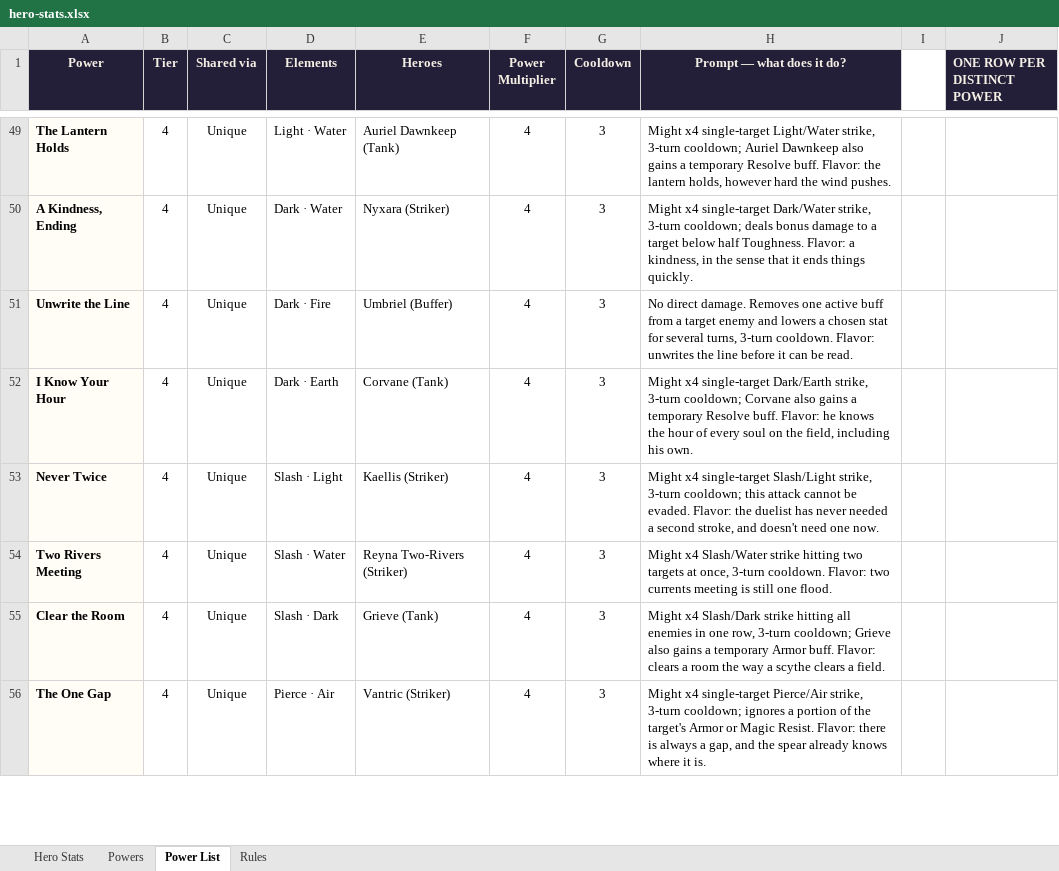
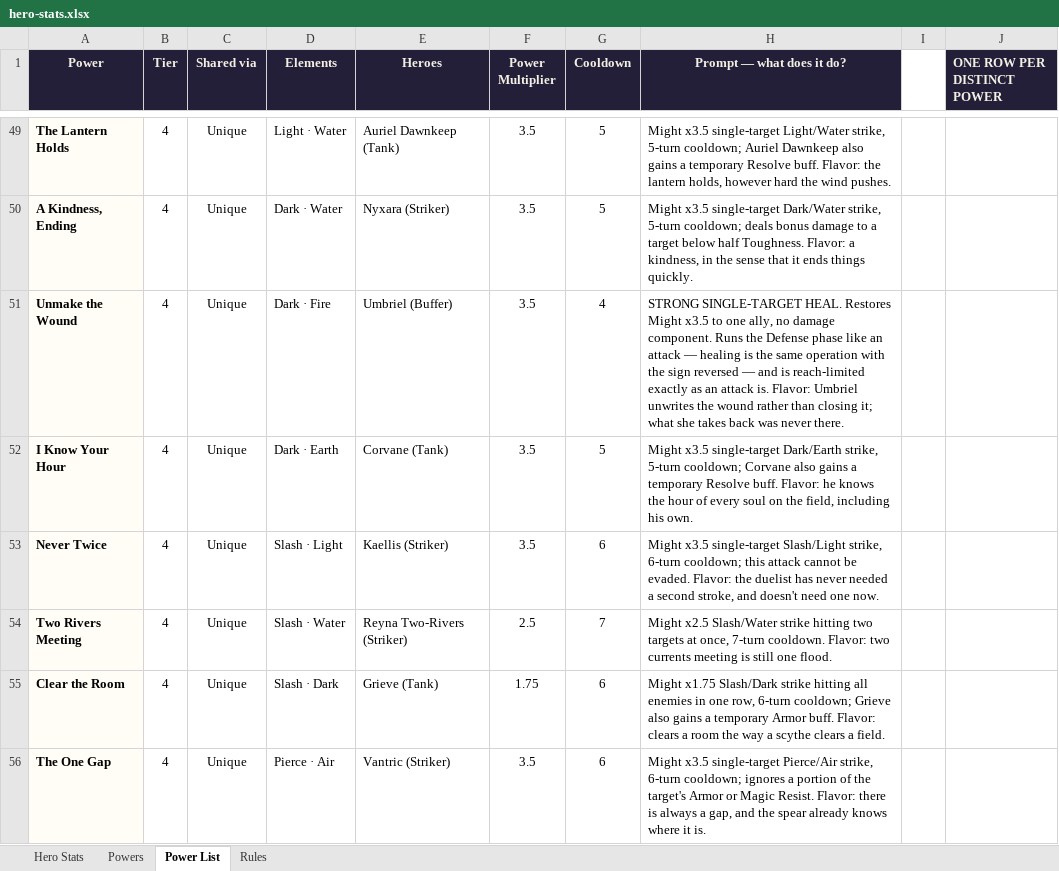
Before and after one commit to jonupchurch/LMNTLZ, an Excel workbook: resources/characters/hero-stats.xlsx, sheet Power List, drawn as a sheet; only a part is shown, gaps mark what is left out; values as stored, in another font and other column widths than the file's, no borders; the diff covers the shown part only; the diff names each change by its address in the sheet, - before the commit and + after, or states it on an @@ line.

Commit message:
Apply the power balance pass; taunt on tanks, fade on buffers
Smooths the curve to 1.0/1.5/2.0/2.5/3.5/5.0 so every tier beats the
one below - the old numbers collapsed into three flat value bands once
cooldowns were counted. Cooldowns go 0/1/2/3/5/7 by tier, and the 54
unique powers vary off the owner Speed band, which is what finally
makes 27 heroes play at different tempos. The auto-attacks now fire
4-10% of turns instead of never.

Multi-target powers resolve per target at a cut multiplier, plus a turn
of extra downtime, so breadth costs per-head power instead of tripling
total output.

The two role passives become the mechanics they were describing:
Hold the Line is a row-scoped taunt, Behind the Line is permanent fade.
Since taunt and fade cancel on the same hero, each is the other's
counter - fade an enemy tank to switch off its taunt, taunt an enemy
buffer to drag it out of hiding.

Buffer P4s become the game's only healing, one each at single-target,
row and party scale. Riposte becomes Redouble; it read as a reactive
power once reactions were real. Marisel Reckoning stacks now have one
defined source instead of three overlapping ones.

Also syncs 77 prompts whose stated numbers the curve change had
silently falsified - a prompt disagreeing with its own row is worse
than no prompt.

```diff
--- a/resources/characters/hero-stats.xlsx (sheet Power List)
+++ b/resources/characters/hero-stats.xlsx (sheet Power List)
-F49:F53 (Power Multiplier): 4
+F49:F53 (Power Multiplier): 3.5
-G49:G50 (Cooldown): 3
+G49:G50 (Cooldown): 5
-H49 (Prompt — what does it do?): Might x4 single-target Light/Water strike, 3-turn cooldown; Auriel…
+H49 (Prompt — what does it do?): Might x3.5 single-target Light/Water strike, 5-turn cooldown; Auriel…
-H50 (Prompt — what does it do?): Might x4 single-target Dark/Water strike, 3-turn cooldown; deals…
+H50 (Prompt — what does it do?): Might x3.5 single-target Dark/Water strike, 5-turn cooldown; deals…
-A51 (Power): Unwrite the Line
+A51 (Power): Unmake the Wound
-G51 (Cooldown): 3
+G51 (Cooldown): 4
-H51 (Prompt — what does it do?): No direct damage. Removes one active buff from a target enemy and lowers a chosen stat for several turns, 3-turn cooldown. Flavor: unwrites the line before it can be read.
+H51 (Prompt — what does it do?): STRONG SINGLE-TARGET HEAL. Restores Might x3.5 to one ally, no damage component. Runs the Defense phase like an attack — healing is the same operation with the sign reversed — and is reach-limited exactly as an attack is. Flavor: Umbriel unwrites the wound rather than closing it; what she takes back was never there.
-G52 (Cooldown): 3
+G52 (Cooldown): 5
-H52 (Prompt — what does it do?): Might x4 single-target Dark/Earth strike, 3-turn cooldown; Corvane…
+H52 (Prompt — what does it do?): Might x3.5 single-target Dark/Earth strike, 5-turn cooldown; Corvane…
-G53 (Cooldown): 3
+G53 (Cooldown): 6
-H53 (Prompt — what does it do?): Might x4 single-target Slash/Light strike, 3-turn cooldown; this…
+H53 (Prompt — what does it do?): Might x3.5 single-target Slash/Light strike, 6-turn cooldown; this…
-F54 (Power Multiplier): 4
+F54 (Power Multiplier): 2.5
-G54 (Cooldown): 3
+G54 (Cooldown): 7
-H54 (Prompt — what does it do?): Might x4 Slash/Water strike hitting two targets at once, 3-turn cooldown. Flavor:…
+H54 (Prompt — what does it do?): Might x2.5 Slash/Water strike hitting two targets at once, 7-turn cooldown. Flavor:…
-F55 (Power Multiplier): 4
+F55 (Power Multiplier): 1.75
-G55:G56 (Cooldown): 3
+G55:G56 (Cooldown): 6
-H55 (Prompt — what does it do?): Might x4 Slash/Dark strike hitting all enemies in one row, 3-turn cooldown; Grieve…
+H55 (Prompt — what does it do?): Might x1.75 Slash/Dark strike hitting all enemies in one row, 6-turn cooldown; Grieve…
-F56 (Power Multiplier): 4
+F56 (Power Multiplier): 3.5
-H56 (Prompt — what does it do?): Might x4 single-target Pierce/Air strike, 3-turn cooldown; ignores…
+H56 (Prompt — what does it do?): Might x3.5 single-target Pierce/Air strike, 6-turn cooldown; ignores…
```
Also changed, not shown: 182 edited cells elsewhere in this sheet, sheet Powers, 3 other files.
